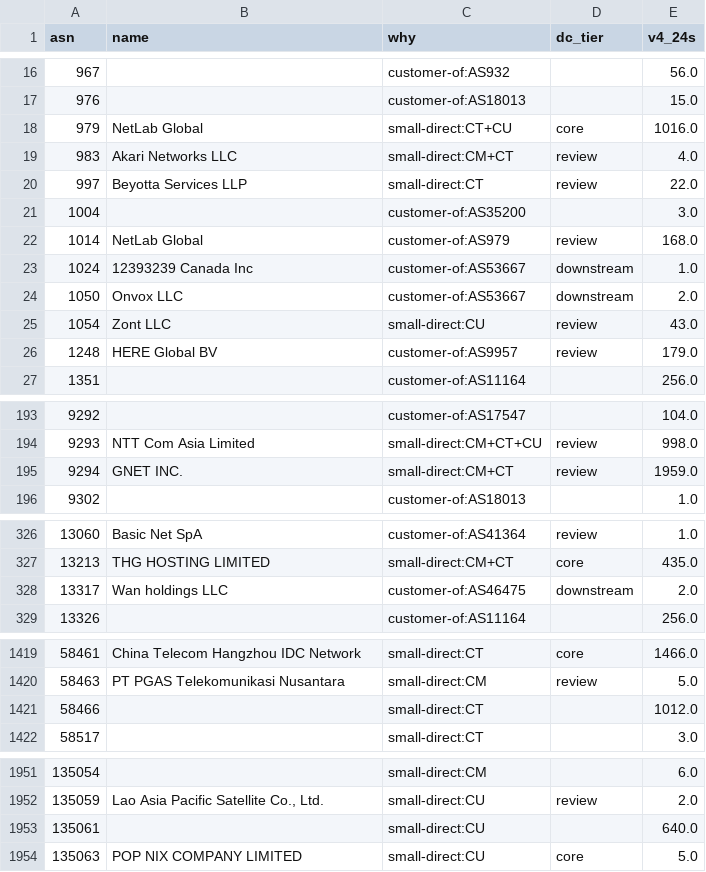
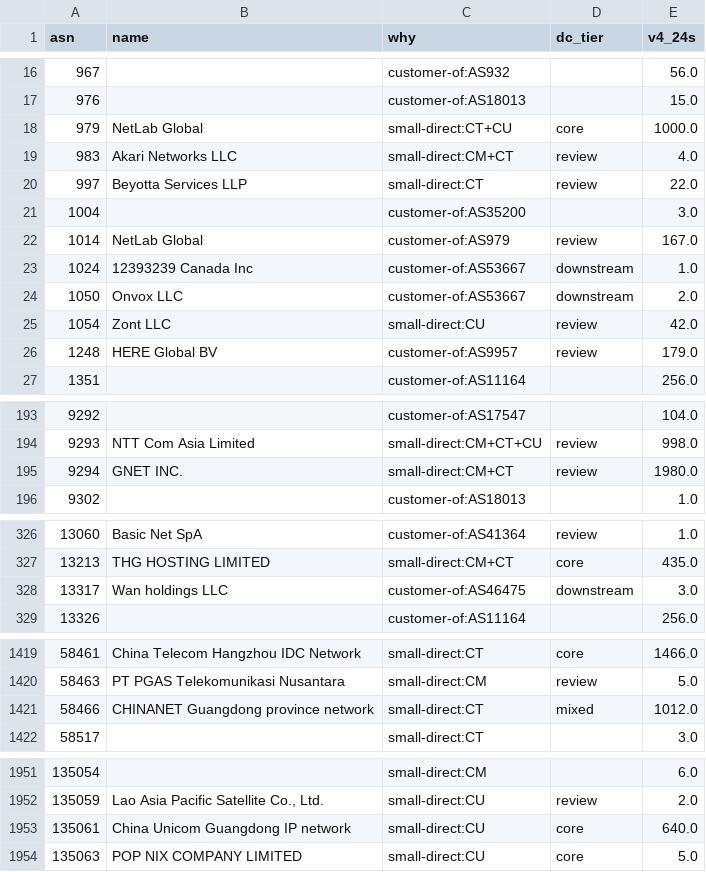
Before and after one commit to changx/dcip, a CSV file: out/china-line-asn.csv, drawn as a sheet; only a part is shown, gaps mark what is left out; the diff covers the shown part only.

```diff
--- a/out/china-line-asn.csv
+++ b/out/china-line-asn.csv
@@ -17,3 +17,3 @@ asn,name,why,dc_tier,v4_24s
 976,,customer-of:AS18013,,15.0
-979,NetLab Global,small-direct:CT+CU,core,1016.0
+979,NetLab Global,small-direct:CT+CU,core,1000.0
 983,Akari Networks LLC,small-direct:CM+CT,review,4.0
@@ -21,6 +21,6 @@ asn,name,why,dc_tier,v4_24s
 1004,,customer-of:AS35200,,3.0
-1014,NetLab Global,customer-of:AS979,review,168.0
+1014,NetLab Global,customer-of:AS979,review,167.0
 1024,12393239 Canada Inc,customer-of:AS53667,downstream,1.0
 1050,Onvox LLC,customer-of:AS53667,downstream,2.0
-1054,Zont LLC,small-direct:CU,review,43.0
+1054,Zont LLC,small-direct:CU,review,42.0
 1248,HERE Global BV,customer-of:AS9957,review,179.0
@@ -194,3 +194,3 @@ asn,name,why,dc_tier,v4_24s
 9293,NTT Com Asia Limited,small-direct:CM+CT+CU,review,998.0
-9294,GNET INC.,small-direct:CM+CT,review,1959.0
+9294,GNET INC.,small-direct:CM+CT,review,1980.0
 9302,,customer-of:AS18013,,1.0
@@ -327,3 +327,3 @@ asn,name,why,dc_tier,v4_24s
 13213,THG HOSTING LIMITED,small-direct:CM+CT,core,435.0
-13317,Wan holdings LLC,customer-of:AS46475,downstream,2.0
+13317,Wan holdings LLC,customer-of:AS46475,downstream,3.0
 13326,,customer-of:AS11164,,256.0
@@ -1420,3 +1420,3 @@ asn,name,why,dc_tier,v4_24s
 58463,PT PGAS Telekomunikasi Nusantara,small-direct:CM,review,5.0
-58466,,small-direct:CT,,1012.0
+58466,CHINANET Guangdong province network,small-direct:CT,mixed,1012.0
 58517,,small-direct:CT,,3.0
@@ -1952,3 +1952,3 @@ asn,name,why,dc_tier,v4_24s
 135059,"Lao Asia Pacific Satellite Co., Ltd.",small-direct:CU,review,2.0
-135061,,small-direct:CU,,640.0
+135061,China Unicom Guangdong IP network,small-direct:CU,core,640.0
 135063,POP NIX COMPANY LIMITED,small-direct:CU,core,5.0
```
Also changed, not shown: 22 edited cells elsewhere in this file, out/asn.csv, out/china-asn.csv, 22 other files.
